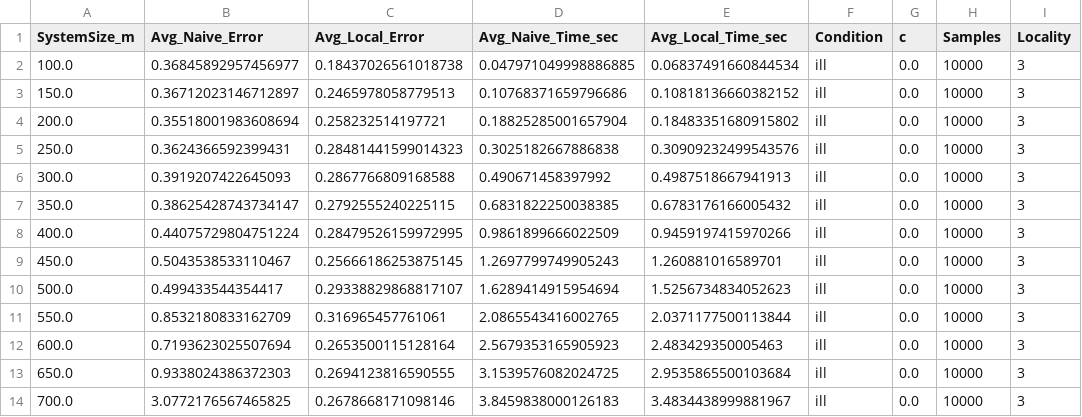
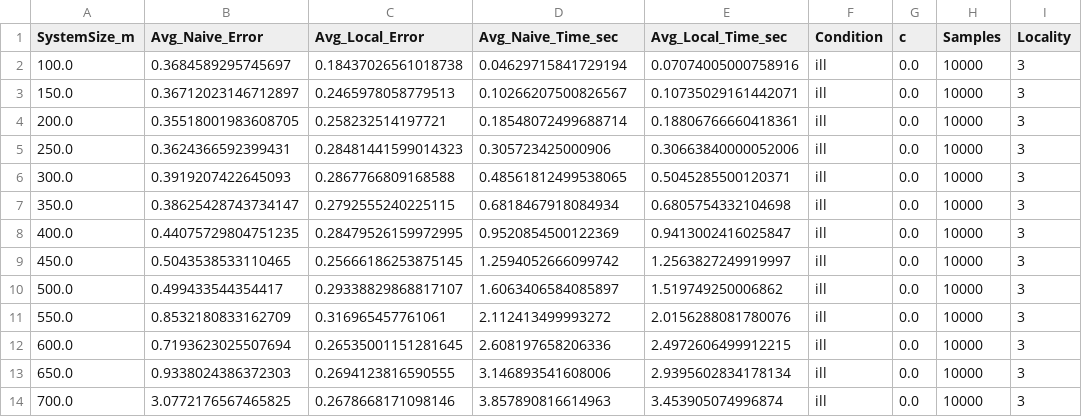
Before and after one commit to dsfranca/QuantumGaussianLearning, a CSV file: reproduction_data_seeded/mode_sweep_ill_seeded.csv, drawn as a sheet; only a part is shown; the diff covers the shown part only; the diff names each change by its address in the sheet, - before the commit and + after, or states it on an @@ line.

```diff
--- a/reproduction_data_seeded/mode_sweep_ill_seeded.csv
+++ b/reproduction_data_seeded/mode_sweep_ill_seeded.csv
-B2 (Avg_Naive_Error): 0.36845892957456977
+B2 (Avg_Naive_Error): 0.3684589295745697
-D2 (Avg_Naive_Time_sec): 0.047971049998886885
+D2 (Avg_Naive_Time_sec): 0.04629715841729194
-E2 (Avg_Local_Time_sec): 0.06837491660844534
+E2 (Avg_Local_Time_sec): 0.07074005000758916
-D3 (Avg_Naive_Time_sec): 0.10768371659796686
+D3 (Avg_Naive_Time_sec): 0.10266207500826567
-E3 (Avg_Local_Time_sec): 0.10818136660382152
+E3 (Avg_Local_Time_sec): 0.10735029161442071
-B4 (Avg_Naive_Error): 0.35518001983608694
+B4 (Avg_Naive_Error): 0.35518001983608705
-D4 (Avg_Naive_Time_sec): 0.18825285001657904
+D4 (Avg_Naive_Time_sec): 0.18548072499688714
-E4 (Avg_Local_Time_sec): 0.18483351680915802
+E4 (Avg_Local_Time_sec): 0.18806766660418361
-D5 (Avg_Naive_Time_sec): 0.3025182667886838
+D5 (Avg_Naive_Time_sec): 0.305723425000906
-E5 (Avg_Local_Time_sec): 0.30909232499543576
+E5 (Avg_Local_Time_sec): 0.30663840000052006
-D6 (Avg_Naive_Time_sec): 0.490671458397992
+D6 (Avg_Naive_Time_sec): 0.48561812499538065
-E6 (Avg_Local_Time_sec): 0.4987518667941913
+E6 (Avg_Local_Time_sec): 0.5045285500120371
-D7 (Avg_Naive_Time_sec): 0.6831822250038385
+D7 (Avg_Naive_Time_sec): 0.6818467918084934
-E7 (Avg_Local_Time_sec): 0.6783176166005432
+E7 (Avg_Local_Time_sec): 0.6805754332104698
-B8 (Avg_Naive_Error): 0.44075729804751224
+B8 (Avg_Naive_Error): 0.44075729804751235
-D8 (Avg_Naive_Time_sec): 0.9861899666022509
+D8 (Avg_Naive_Time_sec): 0.9520854500122369
-E8 (Avg_Local_Time_sec): 0.9459197415970266
+E8 (Avg_Local_Time_sec): 0.9413002416025847
-B9 (Avg_Naive_Error): 0.5043538533110467
+B9 (Avg_Naive_Error): 0.5043538533110465
-D9 (Avg_Naive_Time_sec): 1.2697799749905243
+D9 (Avg_Naive_Time_sec): 1.2594052666099742
-E9 (Avg_Local_Time_sec): 1.260881016589701
+E9 (Avg_Local_Time_sec): 1.2563827249919997
-D10 (Avg_Naive_Time_sec): 1.6289414915954694
+D10 (Avg_Naive_Time_sec): 1.6063406584085897
-E10 (Avg_Local_Time_sec): 1.5256734834052623
+E10 (Avg_Local_Time_sec): 1.519749250006862
-D11 (Avg_Naive_Time_sec): 2.0865543416002765
+D11 (Avg_Naive_Time_sec): 2.112413499993272
-E11 (Avg_Local_Time_sec): 2.0371177500113844
+E11 (Avg_Local_Time_sec): 2.0156288081780076
-C12 (Avg_Local_Error): 0.2653500115128164
+C12 (Avg_Local_Error): 0.26535001151281645
-D12 (Avg_Naive_Time_sec): 2.5679353165905923
+D12 (Avg_Naive_Time_sec): 2.608197658206336
-E12 (Avg_Local_Time_sec): 2.483429350005463
+E12 (Avg_Local_Time_sec): 2.4972606499912215
-D13 (Avg_Naive_Time_sec): 3.1539576082024725
+D13 (Avg_Naive_Time_sec): 3.146893541608006
-E13 (Avg_Local_Time_sec): 2.9535865500103684
+E13 (Avg_Local_Time_sec): 2.9395602834178134
-D14 (Avg_Naive_Time_sec): 3.8459838000126183
+D14 (Avg_Naive_Time_sec): 3.857890816614963
-E14 (Avg_Local_Time_sec): 3.4834438999881967
+E14 (Avg_Local_Time_sec): 3.453905074996874
```
Also changed, not shown: 1 added row and 18 edited cells elsewhere in this file, matrix_dumps/manifest.csv, reproduction_data_seeded/mode_sweep_well_seeded.csv, 16 other files.
